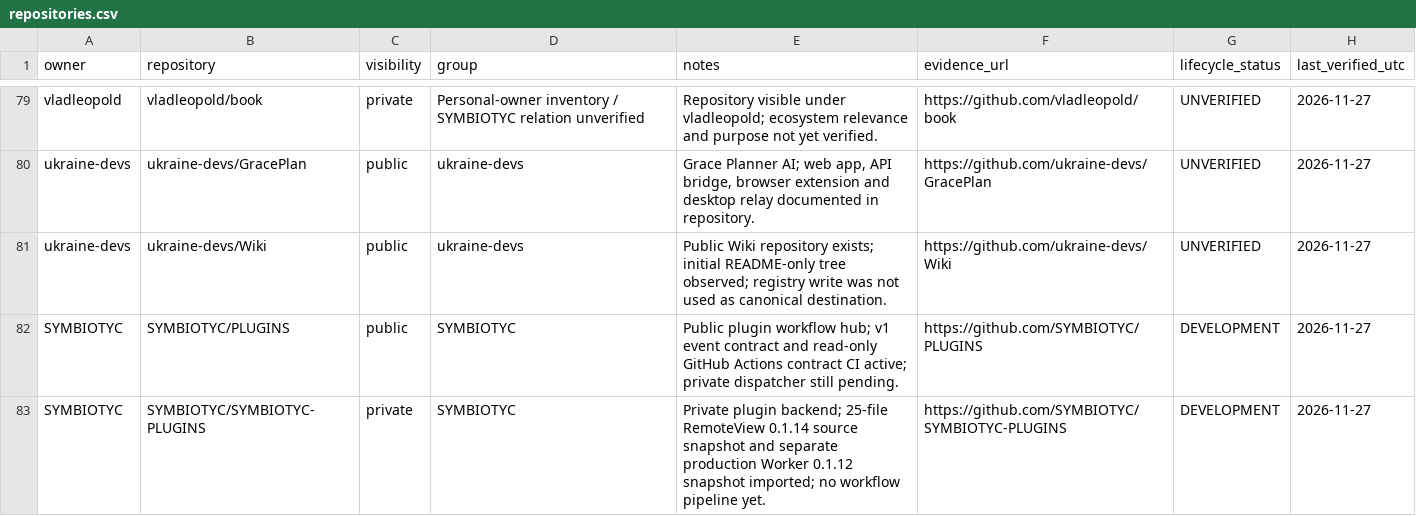
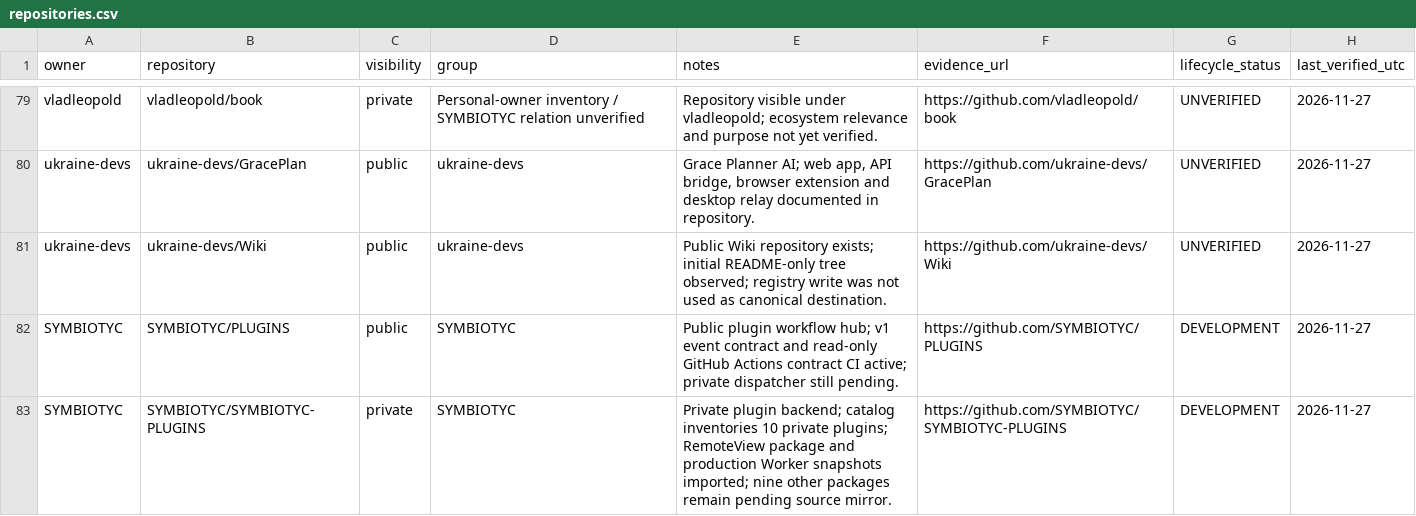
Before and after one commit to SYMBIOTYC/Ecosystem-Registry, a CSV file: registry/repositories.csv, drawn as a sheet; only a part is shown, gaps mark what is left out.

```diff
--- a/registry/repositories.csv
+++ b/registry/repositories.csv
@@ -82,2 +82,2 @@
 "SYMBIOTYC","SYMBIOTYC/PLUGINS","public","SYMBIOTYC","Public plugin workflow hub; v1 event contract and read-only GitHub Actions contract CI active; private dispatcher still pending.","https://github.com/SYMBIOTYC/PLUGINS","DEVELOPMENT","2026-11-27"
-"SYMBIOTYC","SYMBIOTYC/SYMBIOTYC-PLUGINS","private","SYMBIOTYC","Private plugin backend; 25-file RemoteView 0.1.14 source snapshot and separate production Worker 0.1.12 snapshot imported; no workflow pipeline yet.","https://github.com/SYMBIOTYC/SYMBIOTYC-PLUGINS","DEVELOPMENT","2026-11-27"
+"SYMBIOTYC","SYMBIOTYC/SYMBIOTYC-PLUGINS","private","SYMBIOTYC","Private plugin backend; catalog inventories 10 private plugins; RemoteView package and production Worker snapshots imported; nine other packages remain pending source mirror.","https://github.com/SYMBIOTYC/SYMBIOTYC-PLUGINS","DEVELOPMENT","2026-11-27"
```
Also changed, not shown: registry/records.csv.
